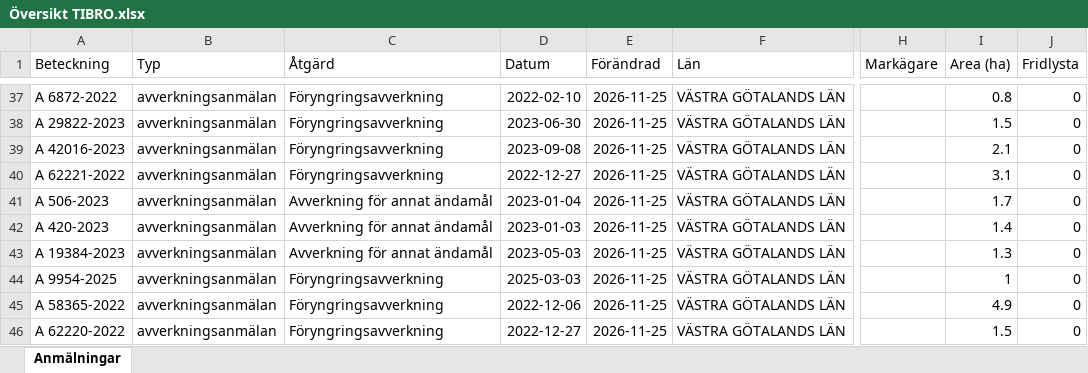
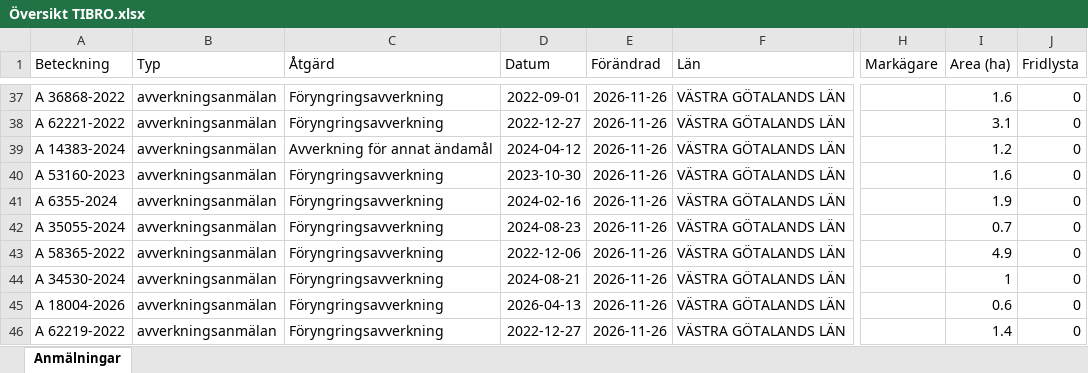
Before and after one commit to klasma/Logging_1472, an Excel workbook: Översikt TIBRO.xlsx, sheet Anmälningar, drawn as a sheet; only a part is shown, gaps mark what is left out; values as stored, in another font and other column widths than the file's, no borders; the diff covers the shown part only; the diff names each change by its address in the sheet, - before the commit and + after, or states it on an @@ line.

```diff
--- a/Översikt TIBRO.xlsx (sheet Anmälningar)
+++ b/Översikt TIBRO.xlsx (sheet Anmälningar)
-A37 (Beteckning): A 6872-2022
+A37 (Beteckning): A 36868-2022
-D37 (Datum): 2022-02-10
+D37 (Datum): 2022-09-01
-E37:E46 (Förändrad): 2026-11-25
+E37:E46 (Förändrad): 2026-11-26
-I37 (Area (ha)): 0.8
+I37 (Area (ha)): 1.6
-A38 (Beteckning): A 29822-2023
+A38 (Beteckning): A 62221-2022
-D38 (Datum): 2023-06-30
+D38 (Datum): 2022-12-27
-I38 (Area (ha)): 1.5
+I38 (Area (ha)): 3.1
-A39 (Beteckning): A 42016-2023
+A39 (Beteckning): A 14383-2024
-C39 (Åtgärd): Föryngringsavverkning
+C39 (Åtgärd): Avverkning för annat ändamål
-D39 (Datum): 2023-09-08
+D39 (Datum): 2024-04-12
-I39 (Area (ha)): 2.1
+I39 (Area (ha)): 1.2
-A40 (Beteckning): A 62221-2022
+A40 (Beteckning): A 53160-2023
-D40 (Datum): 2022-12-27
+D40 (Datum): 2023-10-30
-I40 (Area (ha)): 3.1
+I40 (Area (ha)): 1.6
-A41 (Beteckning): A 506-2023
+A41 (Beteckning): A 6355-2024
-C41:C43 (Åtgärd): Avverkning för annat ändamål
+C41:C43 (Åtgärd): Föryngringsavverkning
-D41 (Datum): 2023-01-04
+D41 (Datum): 2024-02-16
-I41 (Area (ha)): 1.7
+I41 (Area (ha)): 1.9
-A42 (Beteckning): A 420-2023
+A42 (Beteckning): A 35055-2024
-D42 (Datum): 2023-01-03
+D42 (Datum): 2024-08-23
-I42 (Area (ha)): 1.4
+I42 (Area (ha)): 0.7
-A43 (Beteckning): A 19384-2023
+A43 (Beteckning): A 58365-2022
-D43 (Datum): 2023-05-03
+D43 (Datum): 2022-12-06
-I43 (Area (ha)): 1.3
+I43 (Area (ha)): 4.9
-A44 (Beteckning): A 9954-2025
+A44 (Beteckning): A 34530-2024
-D44 (Datum): 2025-03-03
+D44 (Datum): 2024-08-21
-A45 (Beteckning): A 58365-2022
+A45 (Beteckning): A 18004-2026
-D45 (Datum): 2022-12-06
+D45 (Datum): 2026-04-13
-I45 (Area (ha)): 4.9
+I45 (Area (ha)): 0.6
-A46 (Beteckning): A 62220-2022
+A46 (Beteckning): A 62219-2022
-I46 (Area (ha)): 1.5
+I46 (Area (ha)): 1.4
```
Also changed, not shown: 564 edited cells elsewhere in this sheet, artfynd/A 2763-2023 artfynd.xlsx, artfynd/A 2764-2023 artfynd.xlsx, 51 other files.
